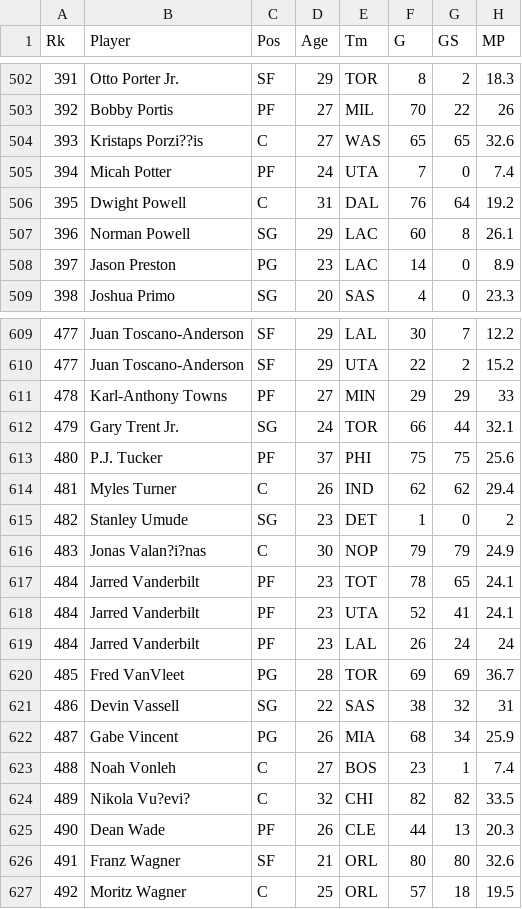
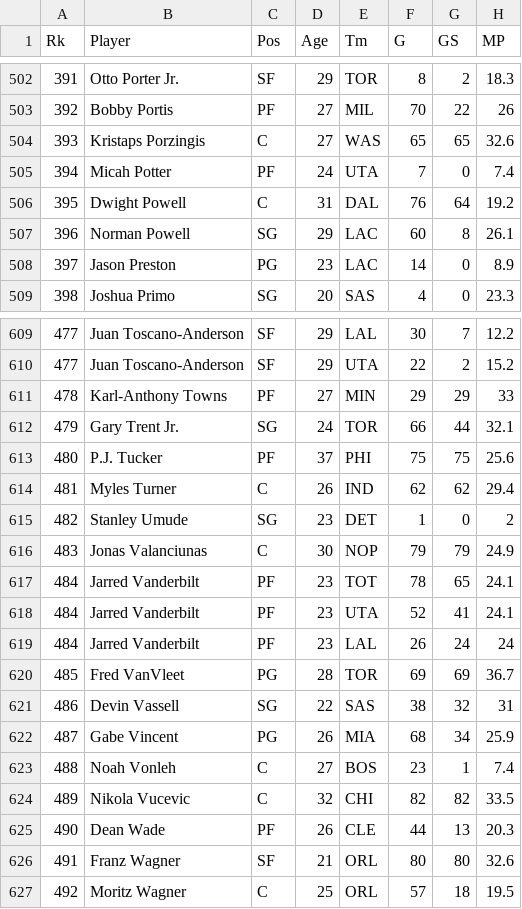
Before and after one commit to allstarak7/streamML, a CSV file: 2022-2023 NBA Player Stats - Regular.csv, drawn as a sheet; only a part is shown, gaps mark what is left out; the diff covers the shown part only; the diff names each change by its address in the sheet, - before the commit and + after, or states it on an @@ line.

```diff
--- a/2022-2023 NBA Player Stats - Regular.csv
+++ b/2022-2023 NBA Player Stats - Regular.csv
-B504 (Player): Kristaps Porzi??is
+B504 (Player): Kristaps Porzingis
-B616 (Player): Jonas Valan?i?nas
+B616 (Player): Jonas Valanciunas
-B624 (Player): Nikola Vu?evi?
+B624 (Player): Nikola Vucevic
```
Also changed, not shown: 16 edited cells elsewhere in this file, 1 other file.
